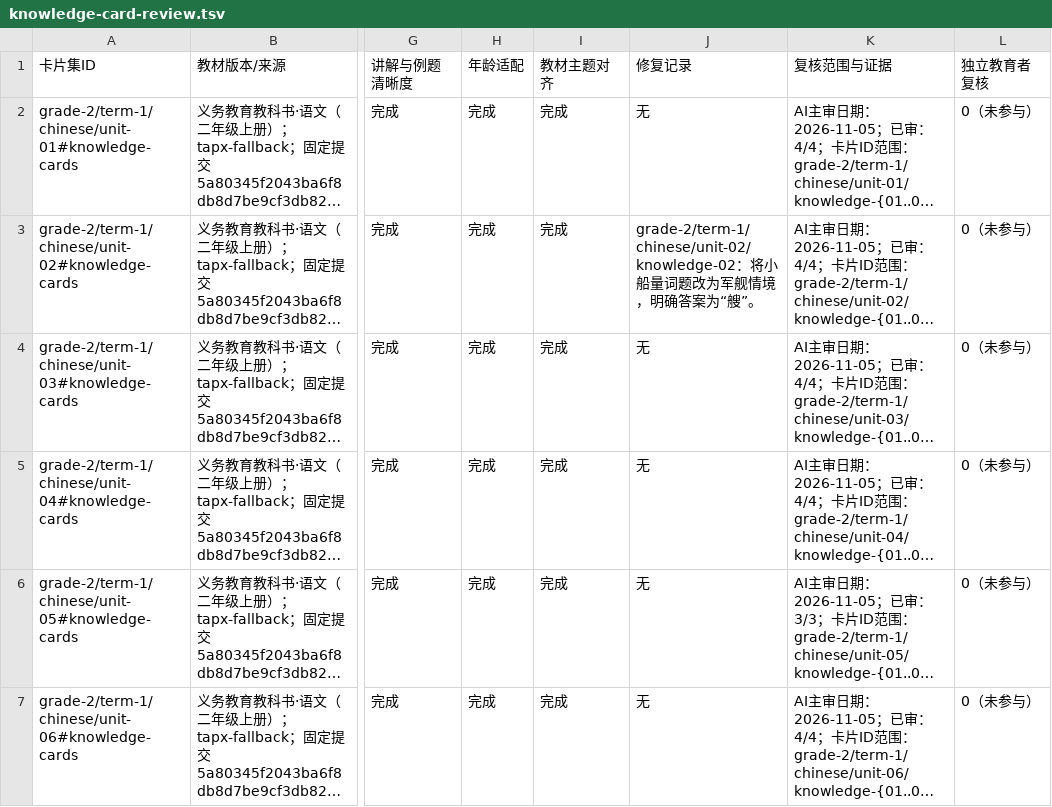
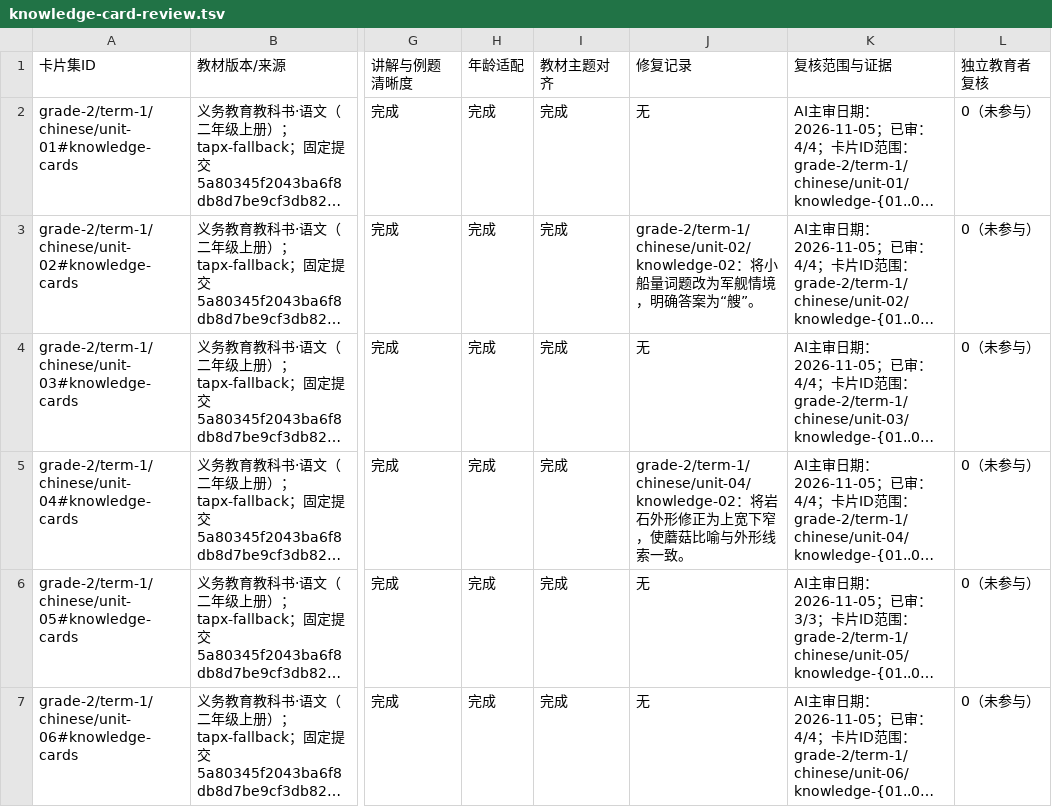
Before and after one commit to naodeng/starry-island, a TSV file: docs/curriculum/knowledge-card-review.tsv, drawn as a sheet; only a part is shown, gaps mark what is left out; long unchanged cells end in …; the diff covers the shown part only; the diff names each change by its address in the sheet, - before the commit and + after, or states it on an @@ line.

Commit message:
fix: address knowledge card review findings

```diff
--- a/docs/curriculum/knowledge-card-review.tsv
+++ b/docs/curriculum/knowledge-card-review.tsv
-J5 (修复记录): 无
+J5 (修复记录): grade-2/term-1/chinese/unit-04/knowledge-02：将岩石外形修正为上宽下窄，使蘑菇比喻与外形线索一致。
```
Also changed, not shown: 2 edited cells elsewhere in this file, 3 other files.
